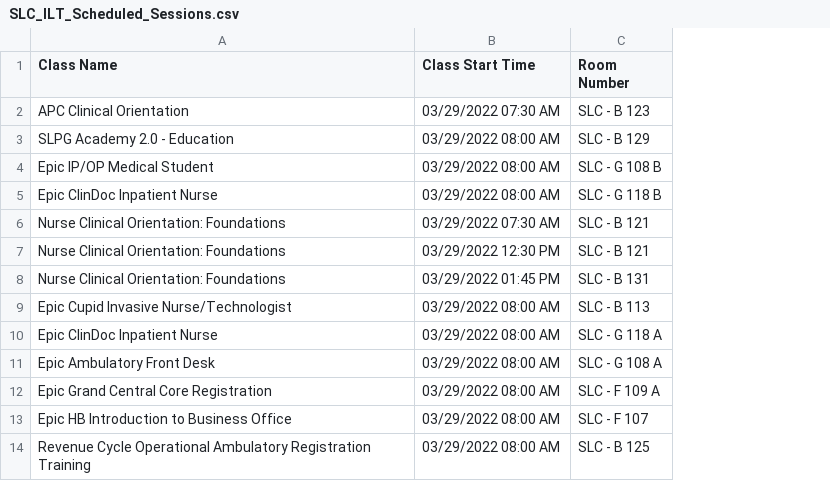
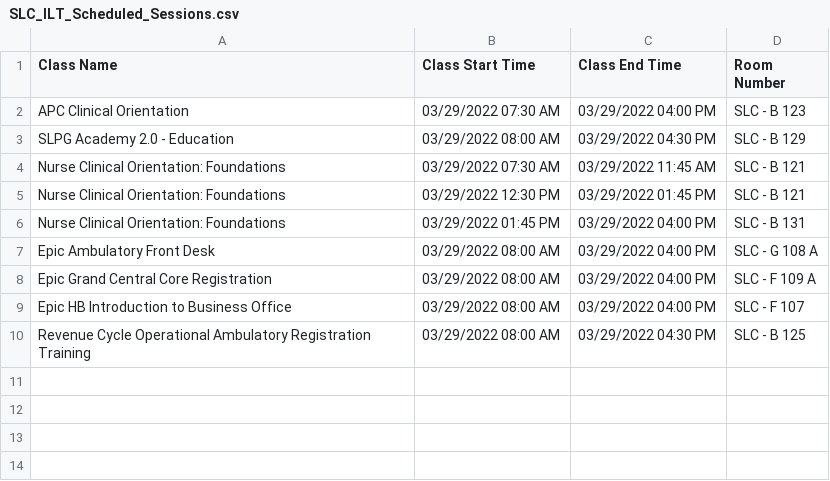
Before and after one commit to Robowarrior834/Robowarrior834.github.io, a CSV file: SLC_Test/data/SLC_ILT_Scheduled_Sessions.csv, drawn as a sheet; removed rows and columns are numbered as before the commit, all else as after; the diff names each change by its address in the sheet, - before the commit and + after, or states it on an @@ line.

Commit message:
Add files via upload

```diff
--- a/SLC_Test/data/SLC_ILT_Scheduled_Sessions.csv
+++ b/SLC_Test/data/SLC_ILT_Scheduled_Sessions.csv
+column C (Class End Time), rows 2-10: 03/29/2022 04:00 PM | 03/29/2022 04:30 PM | 03/29/2022 11:45 AM | 03/29/2022 01:45 PM | 03/29/2022 04:00 PM | 03/29/2022 04:00 PM | 03/29/2022 04:00 PM | 03/29/2022 04:00 PM | 03/29/2022 04:30 PM
-row 4: Epic IP/OP Medical Student | 03/29/2022 08:00 AM | SLC - G 108 B
-row 5: Epic ClinDoc Inpatient Nurse | 03/29/2022 08:00 AM | SLC - G 118 B
-row 9: Epic Cupid Invasive Nurse/Technologist | 03/29/2022 08:00 AM | SLC - B 113
-row 10: Epic ClinDoc Inpatient Nurse | 03/29/2022 08:00 AM | SLC - G 118 A
```
